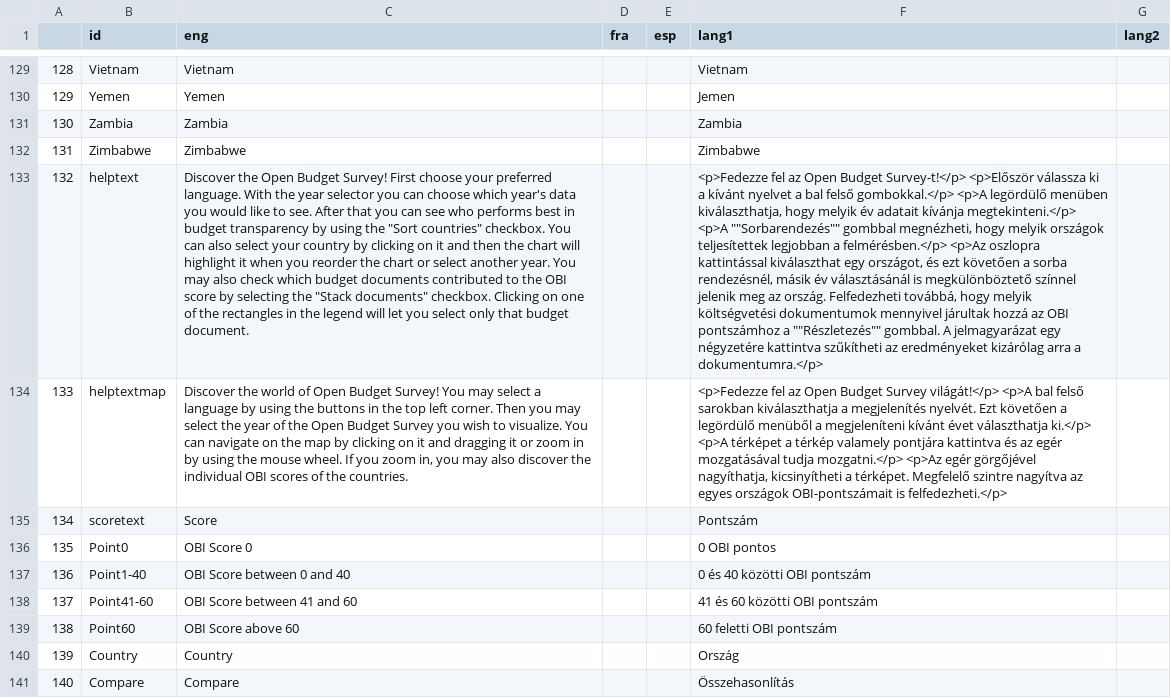
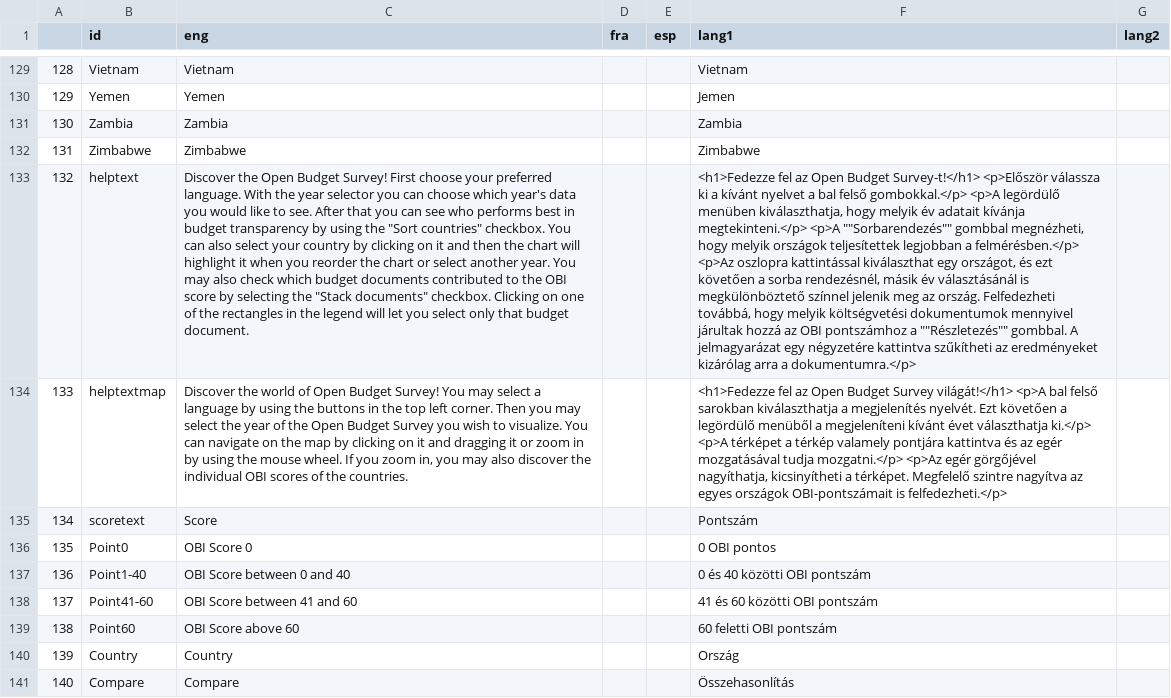
Before and after one commit to Blooregard19/world-map-felmeres, a CSV file: lang_file.csv, drawn as a sheet; only a part is shown, gaps mark what is left out; the diff names each change by its address in the sheet, - before the commit and + after, or states it on an @@ line.

Commit message:
Update lang_file.csv

```diff
--- a/lang_file.csv
+++ b/lang_file.csv
-F133 (lang1): <p>Fedezze fel az Open Budget Survey-t!</p> <p>Először válassza…
+F133 (lang1): <h1>Fedezze fel az Open Budget Survey-t!</h1> <p>Először válassza…
-F134 (lang1): <p>Fedezze fel az Open Budget Survey világát!</p> <p>A bal…
+F134 (lang1): <h1>Fedezze fel az Open Budget Survey világát!</h1> <p>A bal…
```
